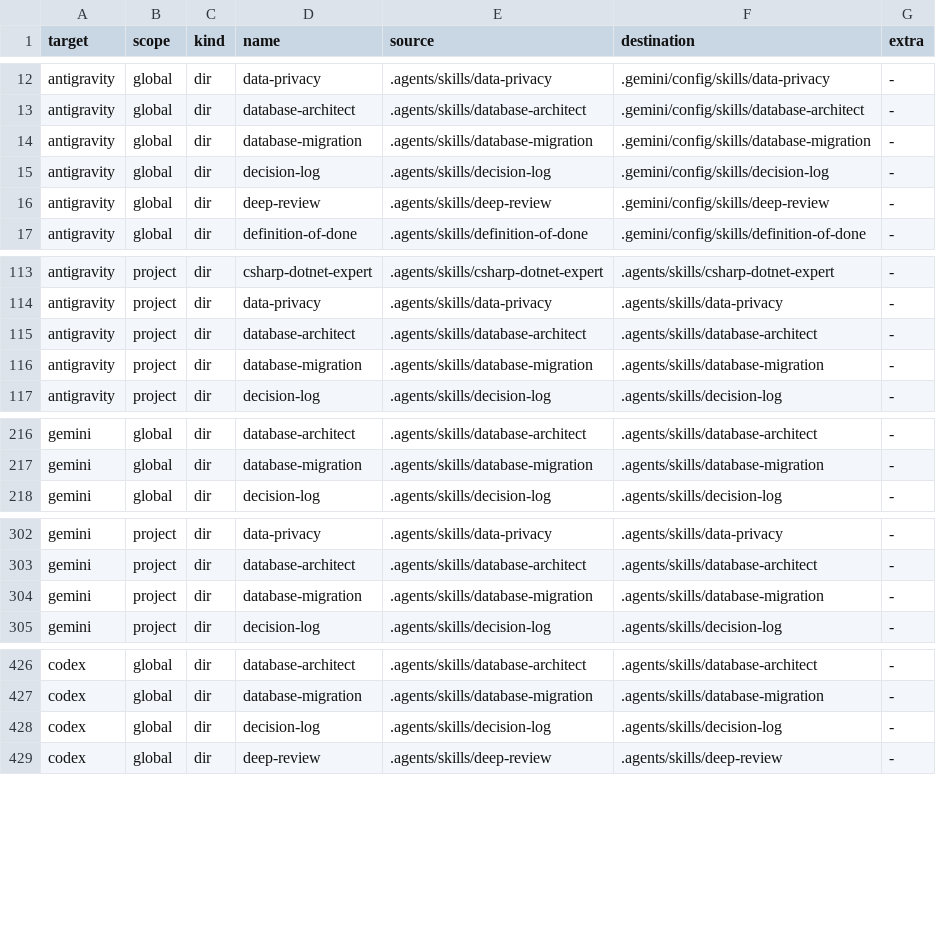
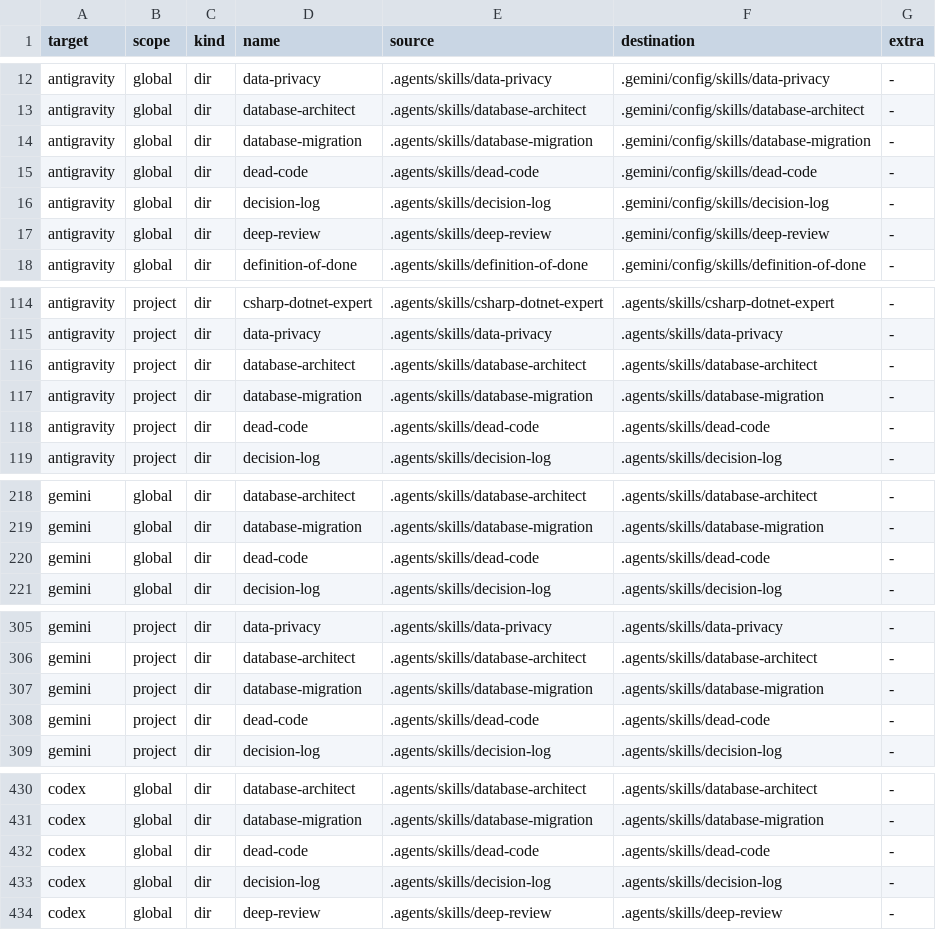
Before and after one commit to abdulazeem-m0uneer/senior-developer-arsenal, a TSV file: dist/manifest.tsv, drawn as a sheet; only a part is shown, gaps mark what is left out; the diff covers the shown part only; the diff names each change by its address in the sheet, - before the commit and + after, or states it on an @@ line.

```diff
--- a/dist/manifest.tsv
+++ b/dist/manifest.tsv
+row 15: antigravity | global | dir | dead-code | .agents/skills/dead-code | .gemini/config/skills/dead-code | -
+row 118: antigravity | project | dir | dead-code | .agents/skills/dead-code | .agents/skills/dead-code | -
+row 220: gemini | global | dir | dead-code | .agents/skills/dead-code | .agents/skills/dead-code | -
+row 308: gemini | project | dir | dead-code | .agents/skills/dead-code | .agents/skills/dead-code | -
+row 432: codex | global | dir | dead-code | .agents/skills/dead-code | .agents/skills/dead-code | -
```
Also changed, not shown: 9 added rows elsewhere in this file, 15 other files.
